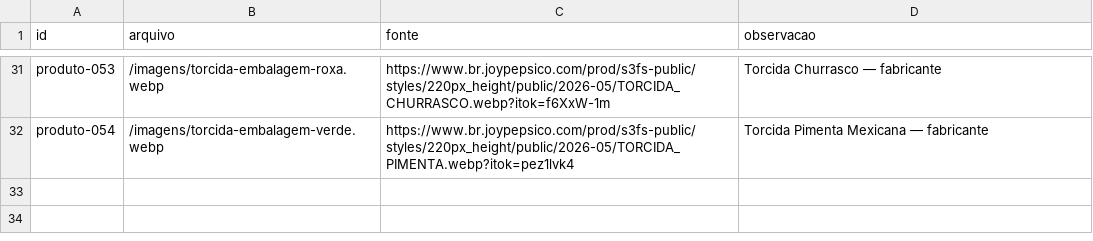
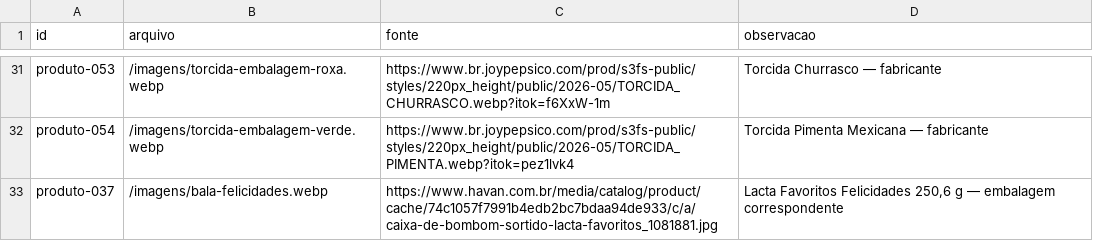
Before and after one commit to jeff1995sp/ADEGA, a CSV file: FOTOS-REFERENCIAS-WEB.csv, drawn as a sheet; only a part is shown, gaps mark what is left out; the diff names each change by its address in the sheet, - before the commit and + after, or states it on an @@ line.

```diff
--- a/FOTOS-REFERENCIAS-WEB.csv
+++ b/FOTOS-REFERENCIAS-WEB.csv
+row 33: produto-037 | /imagens/bala-felicidades.webp | https://www.havan.com.br/media/catalog/product/cache/74c1057f7991b4edb2bc7bdaa94de933/c/a/caixa-de-bombom-sortido-lacta-favoritos_1081881.jpg | Lacta Favoritos Felicidades 250,6 g — embalagem correspondente
```
Also changed, not shown: 2 other files.
